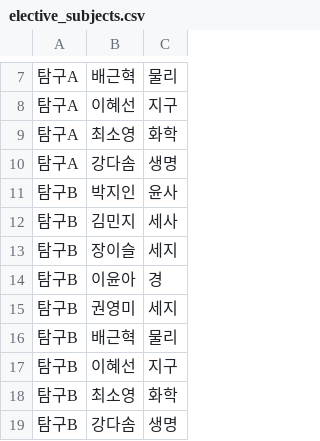
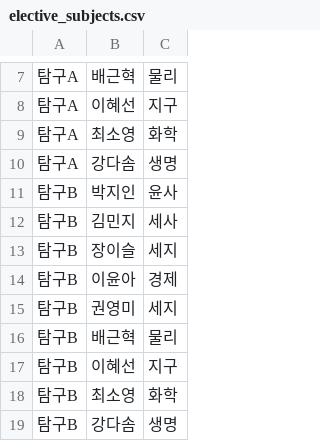
Before and after one commit to zzazzu1103/GIL-ZABI, a CSV file: data/elective_subjects.csv, drawn as a sheet; only a part is shown, gaps mark what is left out.

Commit message:
Restore original content of elective_subjects.csv

```diff
--- a/data/elective_subjects.csv
+++ b/data/elective_subjects.csv
@@ -13,3 +13,3 @@
 탐구B,장이슬,세지
-탐구B,이윤아,경
+탐구B,이윤아,경제
 탐구B,권영미,세지
```
